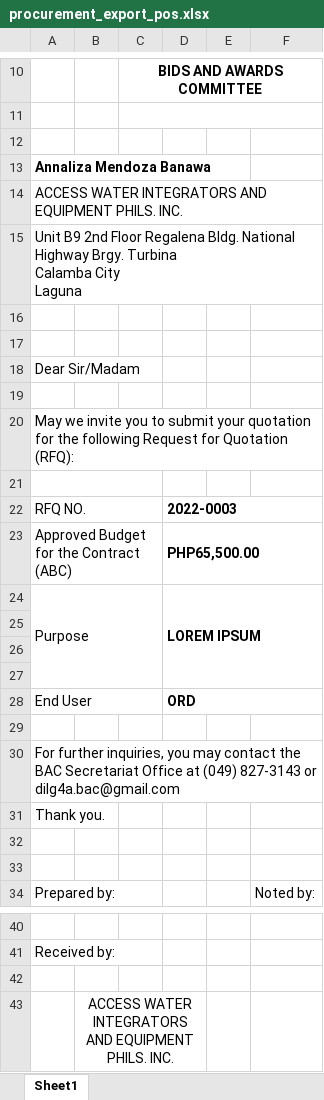
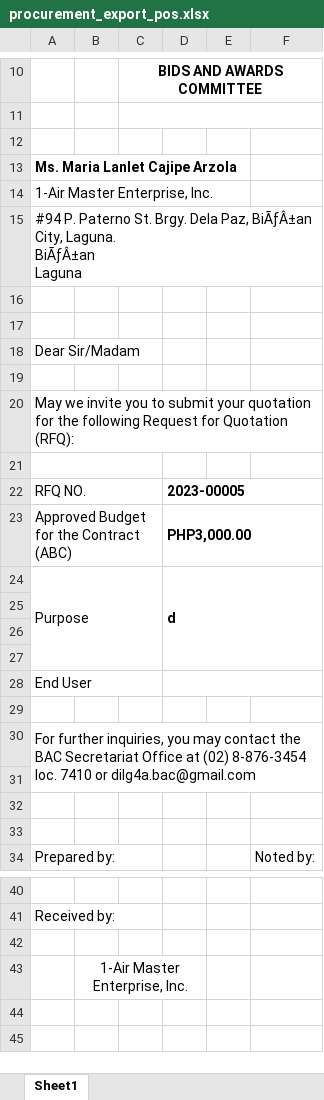
Before and after one commit to itskimeng/fas2020, an Excel workbook: procurement_export_pos.xlsx, sheet Sheet1, drawn as a sheet; only a part is shown, gaps mark what is left out; values as stored, in another font and other column widths than the file's, no borders; charts and pictures not drawn; ↵ is a line break in a cell; the diff names each change by its address in the sheet, - before the commit and + after, or states it on an @@ line.

Commit message:
code ref on pos

```diff
--- a/procurement_export_pos.xlsx (sheet Sheet1)
+++ b/procurement_export_pos.xlsx (sheet Sheet1)
-A13: Annaliza Mendoza Banawa
+A13: Ms. Maria Lanlet Cajipe Arzola
-A14: ACCESS WATER INTEGRATORS AND EQUIPMENT PHILS. INC.
+A14: 1-Air Master Enterprise, Inc.
-A15: Unit B9 2nd Floor Regalena Bldg. National Highway Brgy. Turbina ↵ Calamba City ↵ Laguna
+A15: #94 P. Paterno St. Brgy. Dela Paz, BiÃƒÂ±an City, Laguna. ↵ BiÃƒÂ±an ↵ Laguna
-D22: 2022-0003
+D22: 2023-00005
-D23: PHP65,500.00
+D23: PHP3,000.00
-D24: LOREM IPSUM
+D24: d
-D28: ORD
+D28: (empty)
-A30: …Office at (049) 827-3143 or dilg4a.bac@gmail.com
+A30: …Office at (02) 8-876-3454 loc. 7410 or dilg4a.bac@gmail.com
+A30:F31 merged
-A31: Thank you.
+A31: (empty)
-B43: ACCESS WATER INTEGRATORS AND EQUIPMENT PHILS. INC.
+B43: 1-Air Master Enterprise, Inc.
```
Also changed, not shown: charts or pictures.
